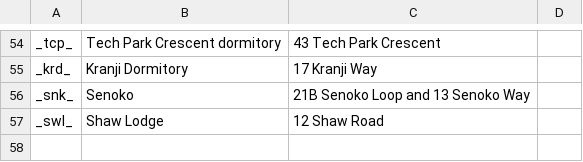
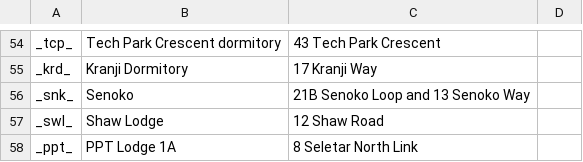
Before and after one commit to lushl9301/Statistics-of-Singapore-COVID-19-Cases, a CSV file: data/cluster_label.csv, drawn as a sheet; only a part is shown, gaps mark what is left out; the diff names each change by its address in the sheet, - before the commit and + after, or states it on an @@ line.

```diff
--- a/data/cluster_label.csv
+++ b/data/cluster_label.csv
+row 58: _ppt_ | PPT Lodge 1A | 8 Seletar North Link
```
Also changed, not shown: 5 other files.
